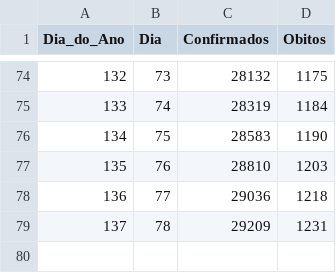
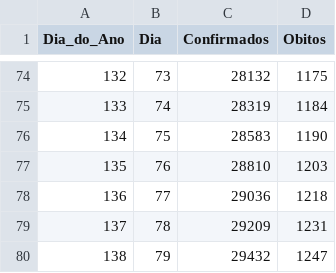
Before and after one commit to Miguel-Salgado/covid-19, a CSV file: obitos-e-casos-confirmados-de-cov.csv, drawn as a sheet; only a part is shown, gaps mark what is left out.

Commit message:
Update obitos-e-casos-confirmados-de-cov.csv

```diff
--- a/obitos-e-casos-confirmados-de-cov.csv
+++ b/obitos-e-casos-confirmados-de-cov.csv
@@ -79 +79,2 @@
 137,78,29209,1231
+138,79,29432,1247
```
